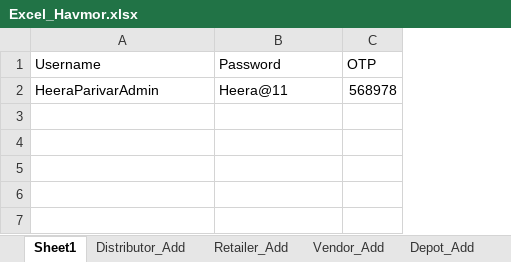
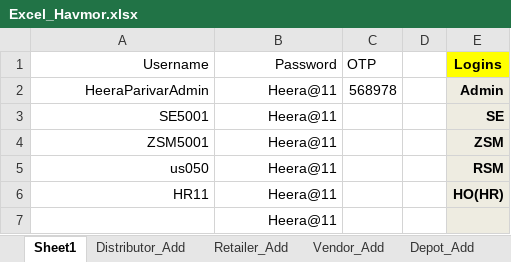
Before and after one commit to ankushghar1996/Havmor_Project, an Excel workbook: Excel_TestData/Excel_Havmor.xlsx, sheet Sheet1, drawn as a sheet; values as stored, in another font and other column widths than the file's, no borders; the diff names each change by its address in the sheet, - before the commit and + after, or states it on an @@ line.

```diff
--- a/Excel_TestData/Excel_Havmor.xlsx (sheet Sheet1)
+++ b/Excel_TestData/Excel_Havmor.xlsx (sheet Sheet1)
+column D, empty
+column E (Logins), row 2: Admin
-A1:B2 alignment: left
+A1:B2 alignment: right
+row 3: SE5001 | Heera@11 |  |  | SE
+row 4: ZSM5001 | Heera@11 |  |  | ZSM
+row 5: us050 | Heera@11 |  |  | RSM
+row 6: HR11 | Heera@11 |  |  | HO(HR)
+row 7:  | Heera@11
```
Also changed, not shown: sheet Distributor_Add, sheet Retailer_Add, 18 other files.
